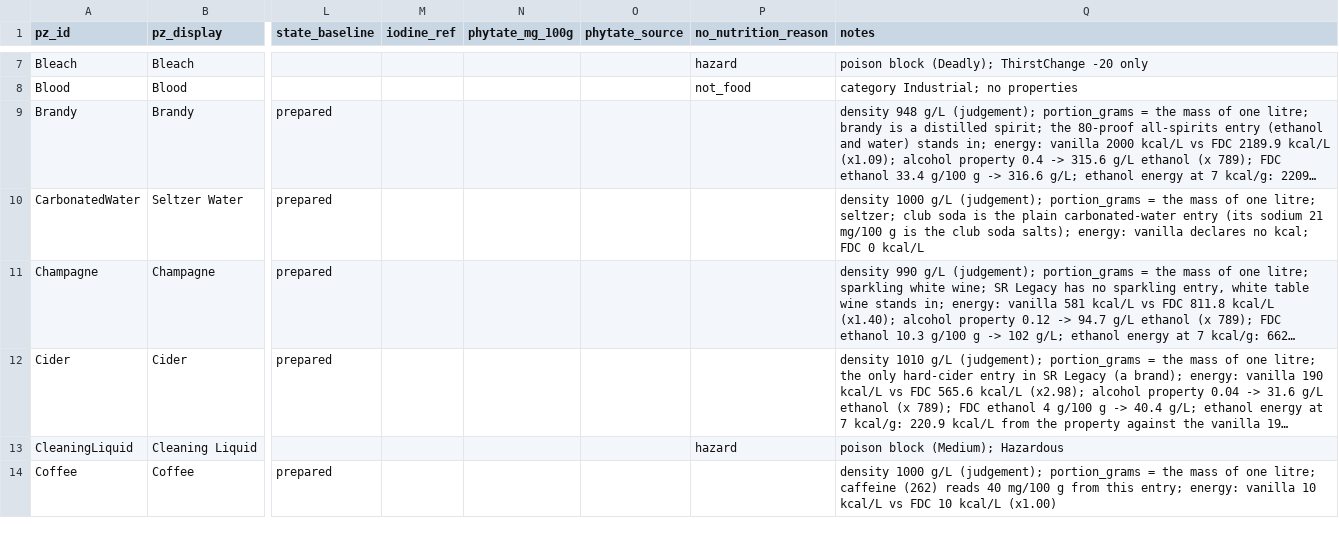
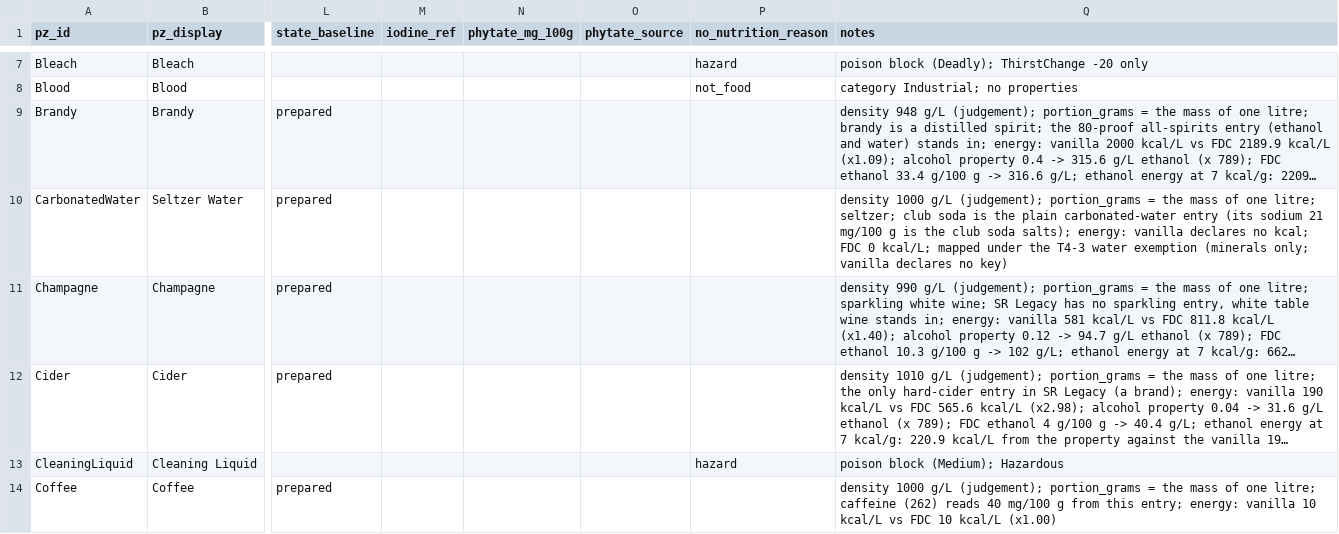
Before and after one commit to wengera/zomboid-mod-nutrition, a CSV file: data/food-nutrient-map/fluids.csv, drawn as a sheet; only a part is shown, gaps mark what is left out; long unchanged cells end in …; the diff covers the shown part only; the diff names each change by its address in the sheet, - before the commit and + after, or states it on an @@ line.

Commit message:
Data: mapping wave 4e fix-1 - AnimalGrease not re-based (T4-3), CoffeeLiqueur to the cream entry, the syrup, water and honey notes

```diff
--- a/data/food-nutrient-map/fluids.csv
+++ b/data/food-nutrient-map/fluids.csv
-Q10 (notes): …FDC 0 kcal/L
+Q10 (notes): …FDC 0 kcal/L; mapped under the T4-3 water exemption (minerals only; vanilla declares no key)
```
Also changed, not shown: 19 edited cells elsewhere in this file.
